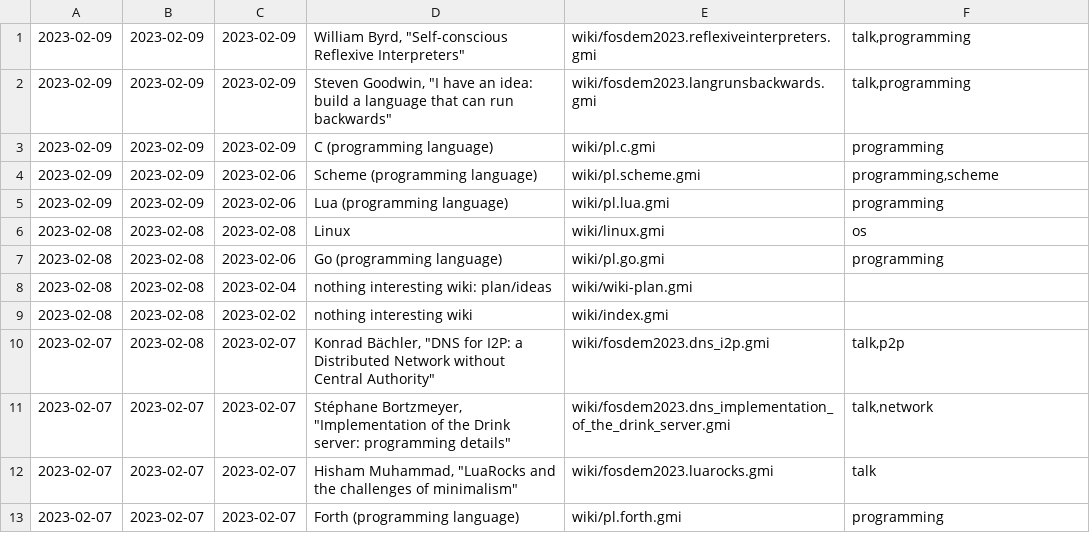
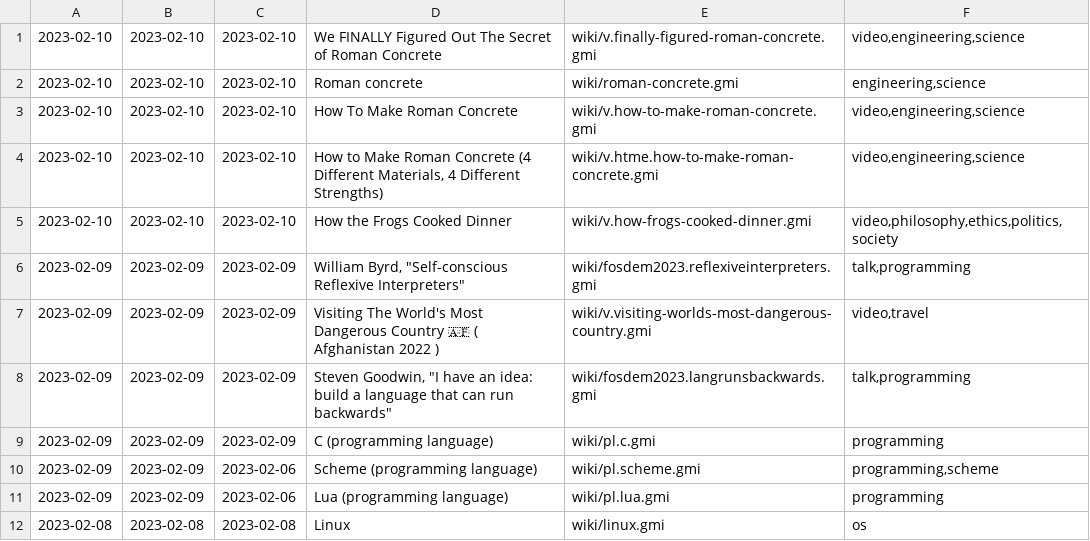
Before and after one commit to siiky/siiky.github.io, a TSV file: wiki-meta.tsv, drawn as a sheet; only a part is shown; the shorter side is filled out with more unchanged rows; the diff names each change by its address in the sheet, - before the commit and + after, or states it on an @@ line.

Commit message:
Add some wiki pages, update tinylog & reclog

```diff
--- a/wiki-meta.tsv
+++ b/wiki-meta.tsv
+row 1: 2023-02-10 | 2023-02-10 | 2023-02-10 | We FINALLY Figured Out The Secret of Roman Concrete | wiki/v.finally-figured-roman-concrete.gmi | video,engineering,science
+row 2: 2023-02-10 | 2023-02-10 | 2023-02-10 | Roman concrete | wiki/roman-concrete.gmi | engineering,science
+row 3: 2023-02-10 | 2023-02-10 | 2023-02-10 | How To Make Roman Concrete | wiki/v.how-to-make-roman-concrete.gmi | video,engineering,science
+row 4: 2023-02-10 | 2023-02-10 | 2023-02-10 | How to Make Roman Concrete (4 Different Materials, 4 Different Strengths) | wiki/v.htme.how-to-make-roman-concrete.gmi | video,engineering,science
+row 5: 2023-02-10 | 2023-02-10 | 2023-02-10 | How the Frogs Cooked Dinner | wiki/v.how-frogs-cooked-dinner.gmi | video,philosophy,ethics,politics,society
+row 7: 2023-02-09 | 2023-02-09 | 2023-02-09 | Visiting The World's Most Dangerous Country 🇦🇫 ( Afghanistan 2022 ) | wiki/v.visiting-worlds-most-dangerous-country.gmi | video,travel
```
Also changed, not shown: 46 other files.
